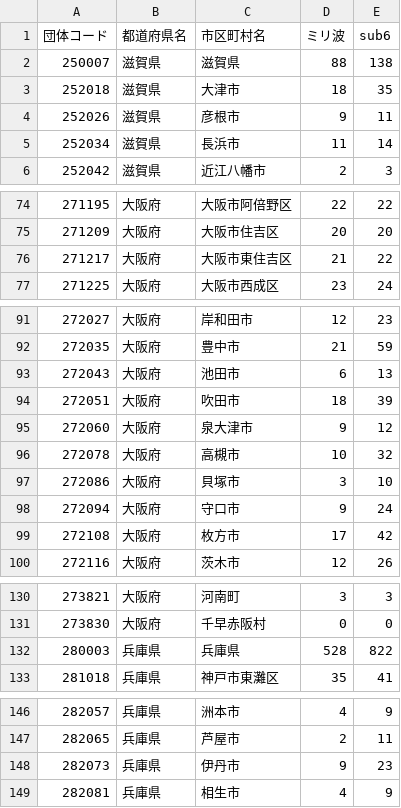
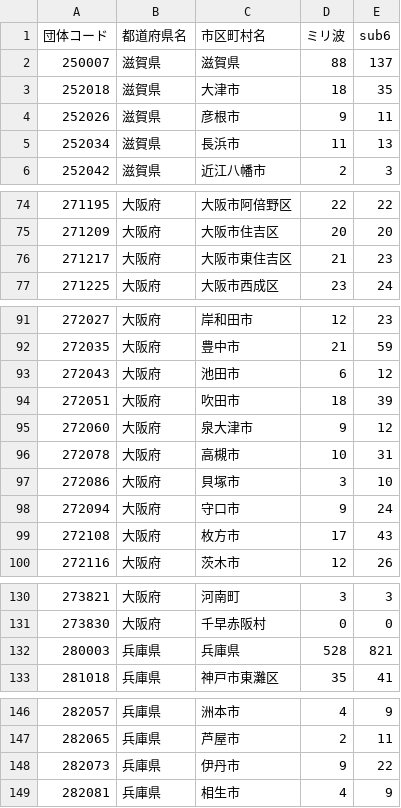
Before and after one commit to denpayanara/musen_5G, a CSV file: data/Rakuten_5G_kinki.csv, drawn as a sheet; only a part is shown, gaps mark what is left out.

```diff
--- a/data/Rakuten_5G_kinki.csv
+++ b/data/Rakuten_5G_kinki.csv
@@ -1,6 +1,6 @@
 団体コード,都道府県名,市区町村名,ミリ波,sub6
-250007,滋賀県,滋賀県,88,138
+250007,滋賀県,滋賀県,88,137
 252018,滋賀県,大津市,18,35
 252026,滋賀県,彦根市,9,11
-252034,滋賀県,長浜市,11,14
+252034,滋賀県,長浜市,11,13
 252042,滋賀県,近江八幡市,2,3
@@ -75,3 +75,3 @@
 271209,大阪府,大阪市住吉区,20,20
-271217,大阪府,大阪市東住吉区,21,22
+271217,大阪府,大阪市東住吉区,21,23
 271225,大阪府,大阪市西成区,23,24
@@ -92,9 +92,9 @@
 272035,大阪府,豊中市,21,59
-272043,大阪府,池田市,6,13
+272043,大阪府,池田市,6,12
 272051,大阪府,吹田市,18,39
 272060,大阪府,泉大津市,9,12
-272078,大阪府,高槻市,10,32
+272078,大阪府,高槻市,10,31
 272086,大阪府,貝塚市,3,10
 272094,大阪府,守口市,9,24
-272108,大阪府,枚方市,17,42
+272108,大阪府,枚方市,17,43
 272116,大阪府,茨木市,12,26
@@ -131,3 +131,3 @@
 273830,大阪府,千早赤阪村,0,0
-280003,兵庫県,兵庫県,528,822
+280003,兵庫県,兵庫県,528,821
 281018,兵庫県,神戸市東灘区,35,41
@@ -147,3 +147,3 @@
 282065,兵庫県,芦屋市,2,11
-282073,兵庫県,伊丹市,9,23
+282073,兵庫県,伊丹市,9,22
 282081,兵庫県,相生市,4,9
```
Also changed, not shown: 3 other files.
